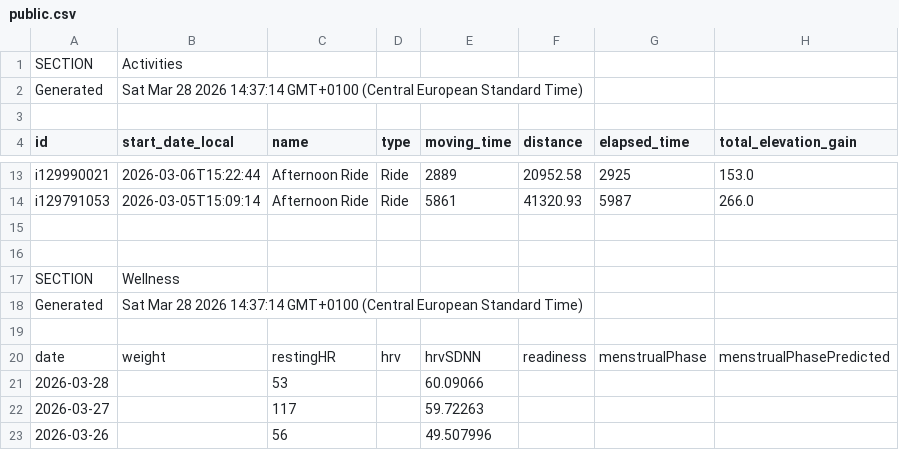
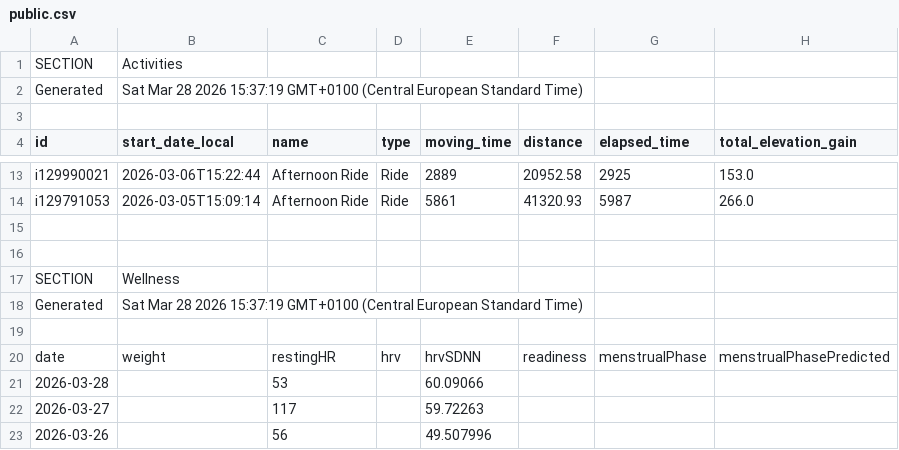
Before and after one commit to 17fed/cyclingcoachaidata, a CSV file: data/public.csv, drawn as a sheet; only a part is shown, gaps mark what is left out; the diff names each change by its address in the sheet, - before the commit and + after, or states it on an @@ line.

Commit message:
Update public.csv

```diff
--- a/data/public.csv
+++ b/data/public.csv
-B2 (start_date_local): …28 2026 14:37:14 GMT+0100 (Central…
+B2 (start_date_local): …28 2026 15:37:19 GMT+0100 (Central…
-B18 (start_date_local): …28 2026 14:37:14 GMT+0100 (Central…
+B18 (start_date_local): …28 2026 15:37:19 GMT+0100 (Central…
```
